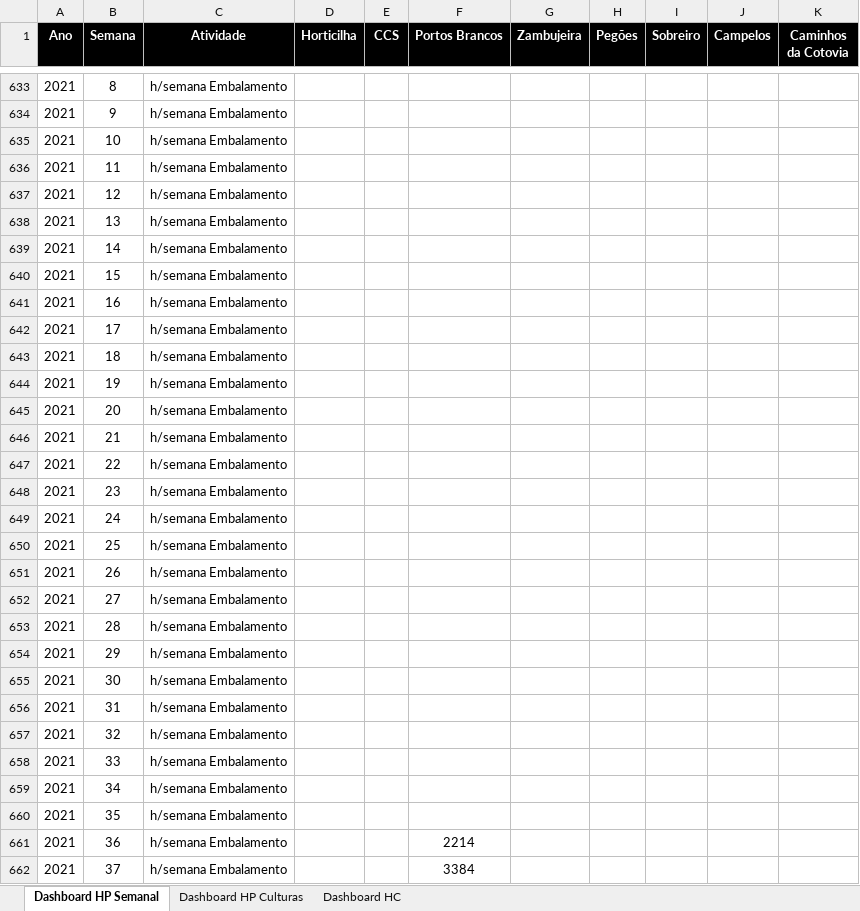
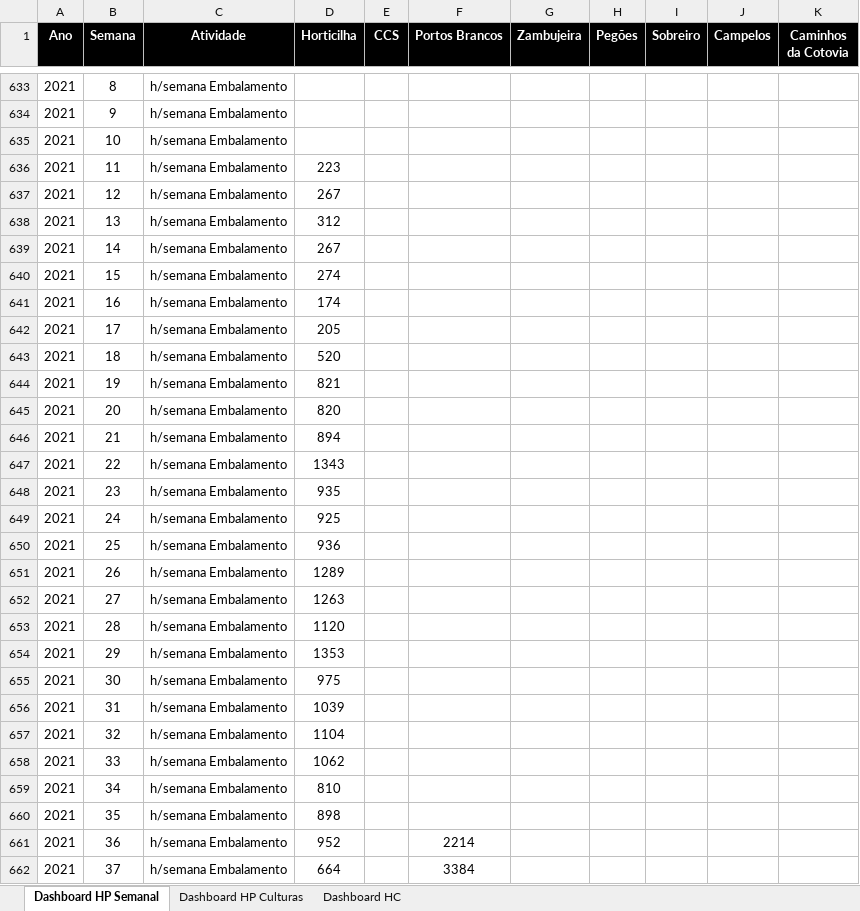
Before and after one commit to luishortipor/dashboard, an Excel workbook: horas_produtividades_culturas.xlsx, sheet Dashboard HP Semanal, drawn as a sheet; only a part is shown, gaps mark what is left out; values as stored, in another font and other column widths than the file's, no borders; the diff covers the shown part only; the diff names each change by its address in the sheet, - before the commit and + after, or states it on an @@ line.

Commit message:
Add files via upload

```diff
--- a/horas_produtividades_culturas.xlsx (sheet Dashboard HP Semanal)
+++ b/horas_produtividades_culturas.xlsx (sheet Dashboard HP Semanal)
-D636 (Horticilha): (empty)
+D636 (Horticilha): 223
-D637 (Horticilha): (empty)
+D637 (Horticilha): 267
-D638 (Horticilha): (empty)
+D638 (Horticilha): 312
-D639 (Horticilha): (empty)
+D639 (Horticilha): 267
-D640 (Horticilha): (empty)
+D640 (Horticilha): 274
-D641 (Horticilha): (empty)
+D641 (Horticilha): 174
-D642 (Horticilha): (empty)
+D642 (Horticilha): 205
-D643 (Horticilha): (empty)
+D643 (Horticilha): 520
-D644 (Horticilha): (empty)
+D644 (Horticilha): 821
-D645 (Horticilha): (empty)
+D645 (Horticilha): 820
-D646 (Horticilha): (empty)
+D646 (Horticilha): 894
-D647 (Horticilha): (empty)
+D647 (Horticilha): 1343
-D648 (Horticilha): (empty)
+D648 (Horticilha): 935
-D649 (Horticilha): (empty)
+D649 (Horticilha): 925
-D650 (Horticilha): (empty)
+D650 (Horticilha): 936
-D651 (Horticilha): (empty)
+D651 (Horticilha): 1289
-D652 (Horticilha): (empty)
+D652 (Horticilha): 1263
-D653 (Horticilha): (empty)
+D653 (Horticilha): 1120
-D654 (Horticilha): (empty)
+D654 (Horticilha): 1353
-D655 (Horticilha): (empty)
+D655 (Horticilha): 975
-D656 (Horticilha): (empty)
+D656 (Horticilha): 1039
-D657 (Horticilha): (empty)
+D657 (Horticilha): 1104
-D658 (Horticilha): (empty)
+D658 (Horticilha): 1062
-D659 (Horticilha): (empty)
+D659 (Horticilha): 810
-D660 (Horticilha): (empty)
+D660 (Horticilha): 898
-D661 (Horticilha): (empty)
+D661 (Horticilha): 952
-D662 (Horticilha): (empty)
+D662 (Horticilha): 664
```
Also changed, not shown: 175 edited cells elsewhere in this sheet.
